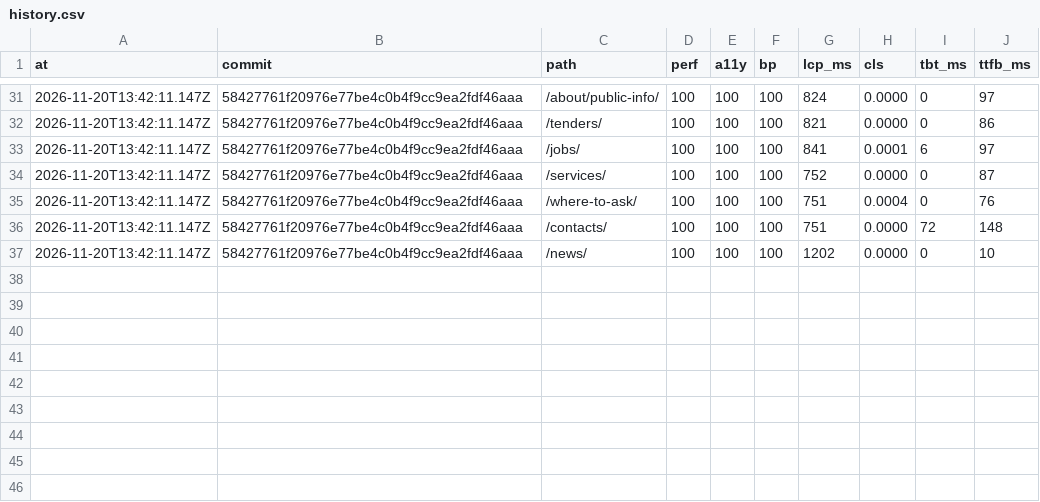
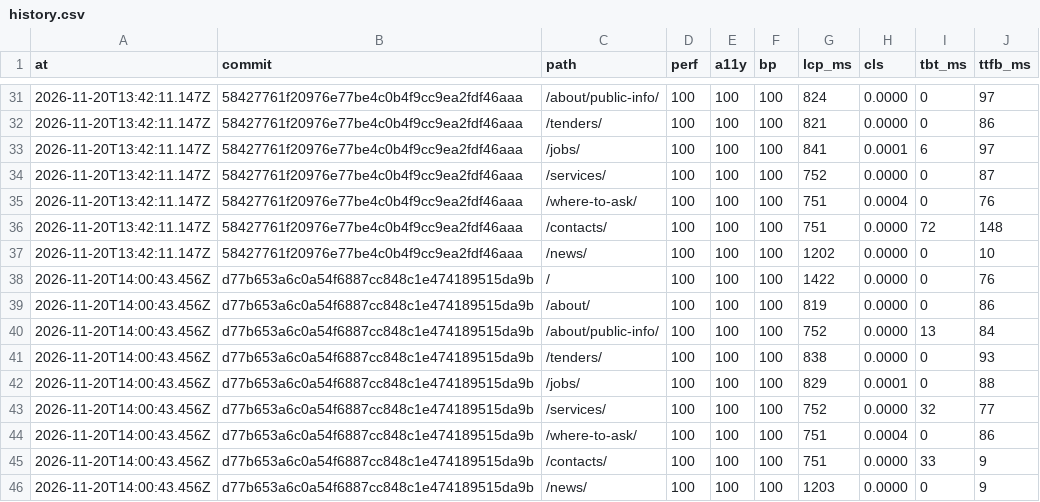
Before and after one commit to Butcherok/uzn-desna, a CSV file: lighthouse/history.csv, drawn as a sheet; only a part is shown, gaps mark what is left out.

```diff
--- a/lighthouse/history.csv
+++ b/lighthouse/history.csv
@@ -37 +37,10 @@ at,commit,path,perf,a11y,bp,lcp_ms,cls,tbt_ms,ttfb_ms
 2026-11-20T13:42:11.147Z,58427761f20976e77be4c0b4f9cc9ea2fdf46aaa,/news/,100,100,100,1202,0.0000,0,10
+2026-11-20T14:00:43.456Z,d77b653a6c0a54f6887cc848c1e474189515da9b,/,100,100,100,1422,0.0000,0,76
+2026-11-20T14:00:43.456Z,d77b653a6c0a54f6887cc848c1e474189515da9b,/about/,100,100,100,819,0.0000,0,86
+2026-11-20T14:00:43.456Z,d77b653a6c0a54f6887cc848c1e474189515da9b,/about/public-info/,100,100,100,752,0.0000,13,84
+2026-11-20T14:00:43.456Z,d77b653a6c0a54f6887cc848c1e474189515da9b,/tenders/,100,100,100,838,0.0000,0,93
+2026-11-20T14:00:43.456Z,d77b653a6c0a54f6887cc848c1e474189515da9b,/jobs/,100,100,100,829,0.0001,0,88
+2026-11-20T14:00:43.456Z,d77b653a6c0a54f6887cc848c1e474189515da9b,/services/,100,100,100,752,0.0000,32,77
+2026-11-20T14:00:43.456Z,d77b653a6c0a54f6887cc848c1e474189515da9b,/where-to-ask/,100,100,100,751,0.0004,0,86
+2026-11-20T14:00:43.456Z,d77b653a6c0a54f6887cc848c1e474189515da9b,/contacts/,100,100,100,751,0.0000,33,9
+2026-11-20T14:00:43.456Z,d77b653a6c0a54f6887cc848c1e474189515da9b,/news/,100,100,100,1203,0.0000,0,9
```
Also changed, not shown: 1 other file.
